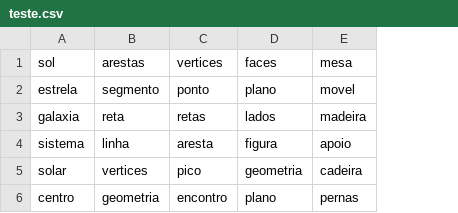
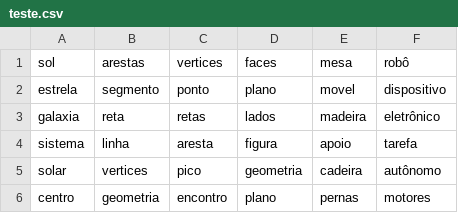
Before and after one commit to LAR-Educational/Architecture_v2_0, a CSV file: Arch_2_0/modules/teste.csv, drawn as a sheet; the diff names each change by its address in the sheet, - before the commit and + after, or states it on an @@ line.

```diff
--- a/Arch_2_0/modules/teste.csv
+++ b/Arch_2_0/modules/teste.csv
+column F (robô), rows 2-6: dispositivo | eletrônico | tarefa | autônomo | motores
```
Also changed, not shown: 6 other files.
